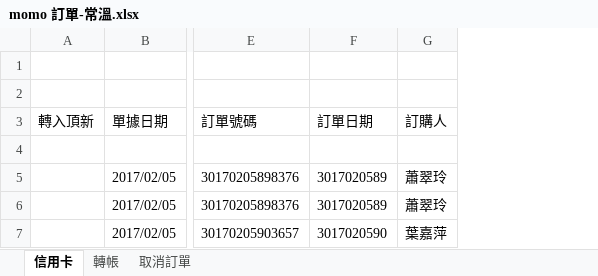
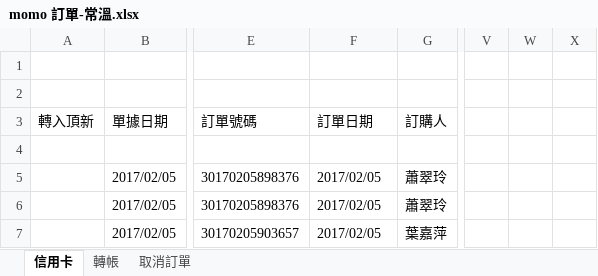
Before and after one commit to shtsai/Purchase-Order-Consolidation, an Excel workbook: momo/momo 訂單-常溫.xlsx, sheet 信用卡, drawn as a sheet; only a part is shown, gaps mark what is left out; values as stored, in another font and other column widths than the file's, no borders; the diff names each change by its address in the sheet, - before the commit and + after, or states it on an @@ line.

```diff
--- a/momo/momo 訂單-常溫.xlsx (sheet 信用卡)
+++ b/momo/momo 訂單-常溫.xlsx (sheet 信用卡)
+column V, empty
+column W, empty
+column X, empty
-F5:F6 (訂單日期): 3017020589
+F5:F6 (訂單日期): 2017/02/05
-F7 (訂單日期): 3017020590
+F7 (訂單日期): 2017/02/05
```
Also changed, not shown: sheet 轉帳, sheet 取消訂單, momo/momo 訂單-冷凍.xlsx, 1 other file.
